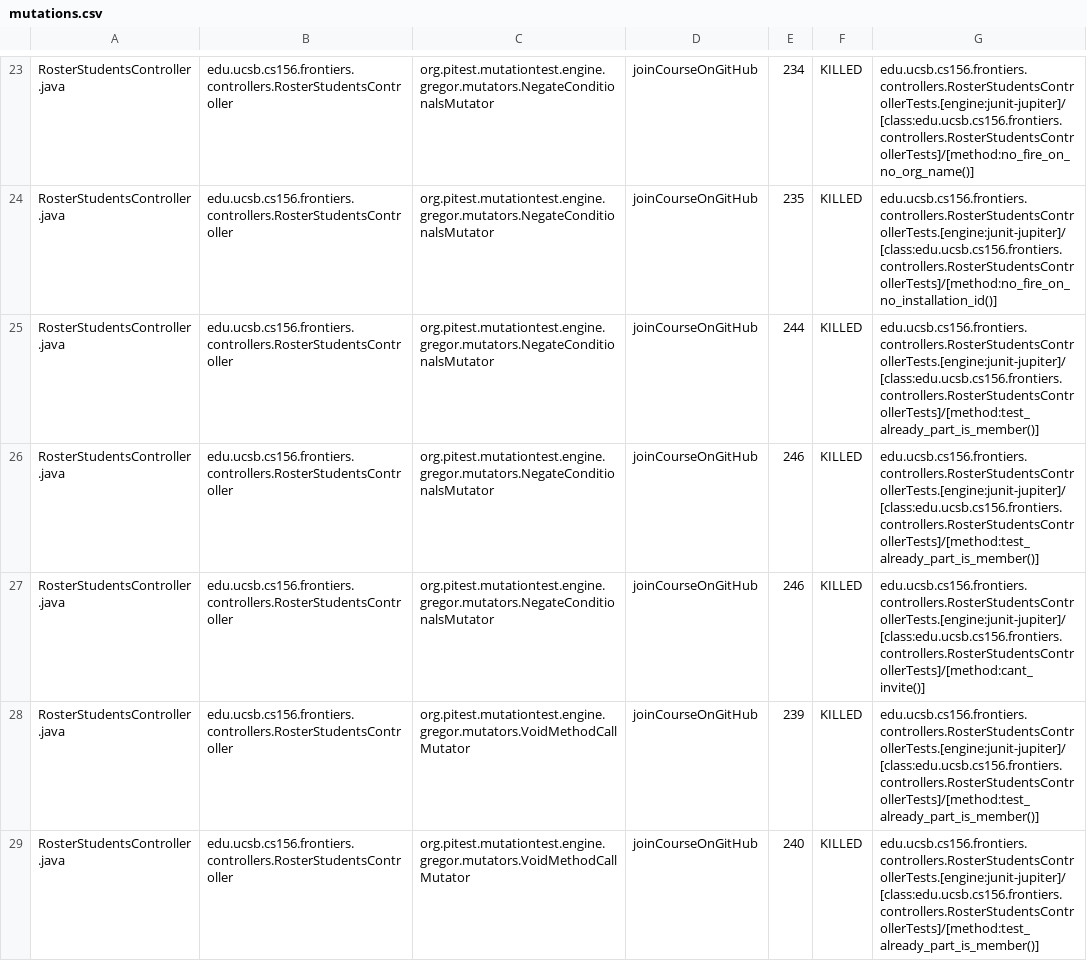
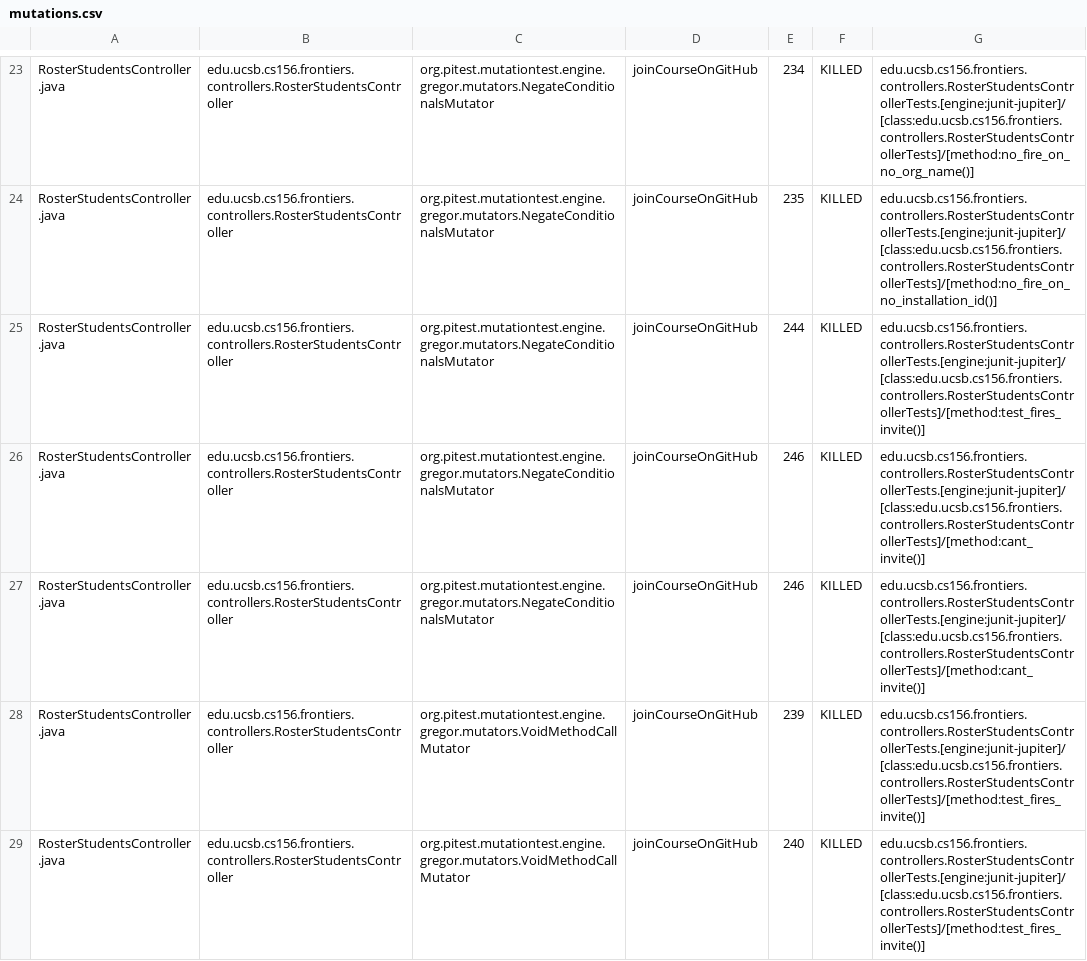
Before and after one commit to ucsb-cs156-f25/proj-frontiers-f25-10, a CSV file: pitest/mutations.csv, drawn as a sheet; only a part is shown, gaps mark what is left out; the diff covers the shown part only.

Commit message:
Deploying to gh-pages from @ ucsb-cs156-f25/proj-frontiers-f25-10@324108c4dd4d551271a1d53bbf58402dc80952db 🚀

```diff
--- a/pitest/mutations.csv
+++ b/pitest/mutations.csv
@@ -24,6 +24,6 @@ RosterStudentsController.java,edu.ucsb.cs156.frontiers.controllers.RosterStudent
 RosterStudentsController.java,edu.ucsb.cs156.frontiers.controllers.RosterStudentsController,org.pitest.mutationtest.engine.gregor.mutators.NegateConditionalsMutator,joinCourseOnGitHub,235,KILLED,edu.ucsb.cs156.frontiers.controllers.RosterStudentsControllerTests.[engine:junit-jupiter]/[class:edu.ucsb.cs156.frontiers.controllers.RosterStudentsControllerTests]/[method:no_fire_on_no_installation_id()]
-RosterStudentsController.java,edu.ucsb.cs156.frontiers.controllers.RosterStudentsController,org.pitest.mutationtest.engine.gregor.mutators.NegateConditionalsMutator,joinCourseOnGitHub,244,KILLED,edu.ucsb.cs156.frontiers.controllers.RosterStudentsControllerTests.[engine:junit-jupiter]/[class:edu.ucsb.cs156.frontiers.controllers.RosterStudentsControllerTests]/[method:test_already_part_is_member()]
-RosterStudentsController.java,edu.ucsb.cs156.frontiers.controllers.RosterStudentsController,org.pitest.mutationtest.engine.gregor.mutators.NegateConditionalsMutator,joinCourseOnGitHub,246,KILLED,edu.ucsb.cs156.frontiers.controllers.RosterStudentsControllerTests.[engine:junit-jupiter]/[class:edu.ucsb.cs156.frontiers.controllers.RosterStudentsControllerTests]/[method:test_already_part_is_member()]
+RosterStudentsController.java,edu.ucsb.cs156.frontiers.controllers.RosterStudentsController,org.pitest.mutationtest.engine.gregor.mutators.NegateConditionalsMutator,joinCourseOnGitHub,244,KILLED,edu.ucsb.cs156.frontiers.controllers.RosterStudentsControllerTests.[engine:junit-jupiter]/[class:edu.ucsb.cs156.frontiers.controllers.RosterStudentsControllerTests]/[method:test_fires_invite()]
 RosterStudentsController.java,edu.ucsb.cs156.frontiers.controllers.RosterStudentsController,org.pitest.mutationtest.engine.gregor.mutators.NegateConditionalsMutator,joinCourseOnGitHub,246,KILLED,edu.ucsb.cs156.frontiers.controllers.RosterStudentsControllerTests.[engine:junit-jupiter]/[class:edu.ucsb.cs156.frontiers.controllers.RosterStudentsControllerTests]/[method:cant_invite()]
-RosterStudentsController.java,edu.ucsb.cs156.frontiers.controllers.RosterStudentsController,org.pitest.mutationtest.engine.gregor.mutators.VoidMethodCallMutator,joinCourseOnGitHub,239,KILLED,edu.ucsb.cs156.frontiers.controllers.RosterStudentsControllerTests.[engine:junit-jupiter]/[class:edu.ucsb.cs156.frontiers.controllers.RosterStudentsControllerTests]/[method:test_already_part_is_member()]
-RosterStudentsController.java,edu.ucsb.cs156.frontiers.controllers.RosterStudentsController,org.pitest.mutationtest.engine.gregor.mutators.VoidMethodCallMutator,joinCourseOnGitHub,240,KILLED,edu.ucsb.cs156.frontiers.controllers.RosterStudentsControllerTests.[engine:junit-jupiter]/[class:edu.ucsb.cs156.frontiers.controllers.RosterStudentsControllerTests]/[method:test_already_part_is_member()]
+RosterStudentsController.java,edu.ucsb.cs156.frontiers.controllers.RosterStudentsController,org.pitest.mutationtest.engine.gregor.mutators.NegateConditionalsMutator,joinCourseOnGitHub,246,KILLED,edu.ucsb.cs156.frontiers.controllers.RosterStudentsControllerTests.[engine:junit-jupiter]/[class:edu.ucsb.cs156.frontiers.controllers.RosterStudentsControllerTests]/[method:cant_invite()]
+RosterStudentsController.java,edu.ucsb.cs156.frontiers.controllers.RosterStudentsController,org.pitest.mutationtest.engine.gregor.mutators.VoidMethodCallMutator,joinCourseOnGitHub,239,KILLED,edu.ucsb.cs156.frontiers.controllers.RosterStudentsControllerTests.[engine:junit-jupiter]/[class:edu.ucsb.cs156.frontiers.controllers.RosterStudentsControllerTests]/[method:test_fires_invite()]
+RosterStudentsController.java,edu.ucsb.cs156.frontiers.controllers.RosterStudentsController,org.pitest.mutationtest.engine.gregor.mutators.VoidMethodCallMutator,joinCourseOnGitHub,240,KILLED,edu.ucsb.cs156.frontiers.controllers.RosterStudentsControllerTests.[engine:junit-jupiter]/[class:edu.ucsb.cs156.frontiers.controllers.RosterStudentsControllerTests]/[method:test_fires_invite()]
```
Also changed, not shown: 73 edited cells elsewhere in this file, 51 other files.
